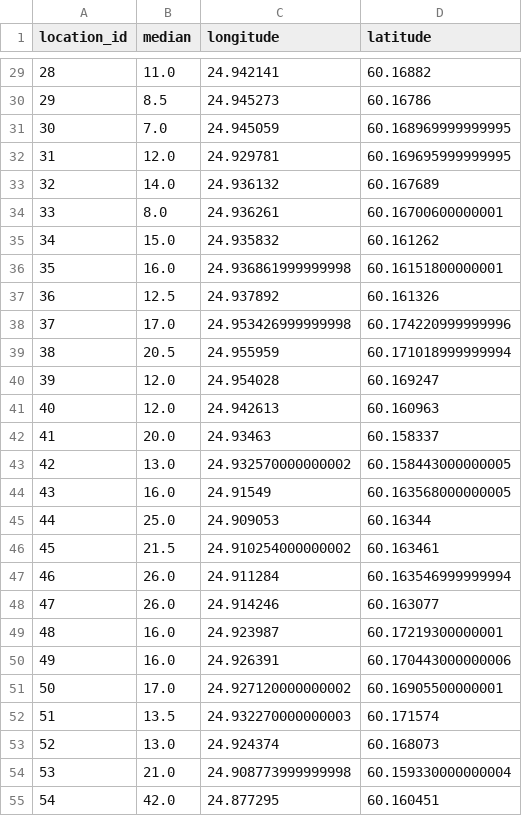
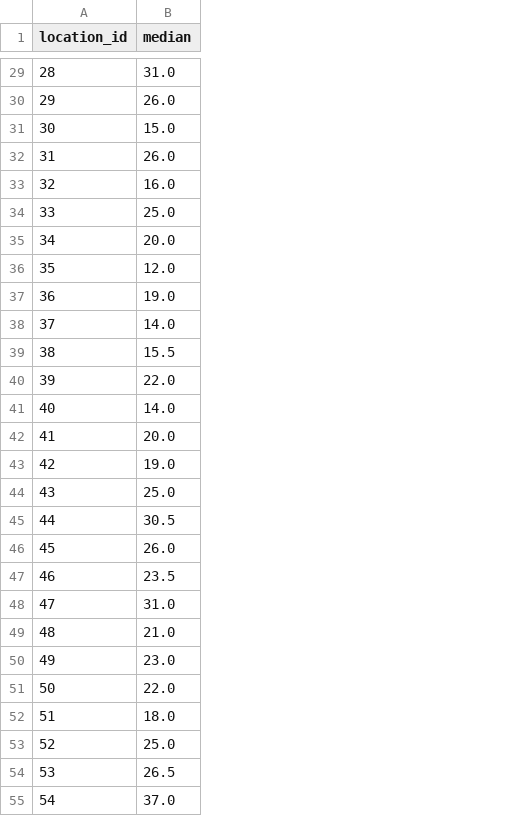
Before and after one commit to SimoAntikainen/wolt-summer-2019, a CSV file: example-location-medians.csv, drawn as a sheet; only a part is shown, gaps mark what is left out; the diff covers the shown part only; the diff names each change by its address in the sheet, - before the commit and + after, or states it on an @@ line.

```diff
--- a/example-location-medians.csv
+++ b/example-location-medians.csv
-column C (longitude), rows 29-55: 24.942141 | 24.945273 | 24.945059 | 24.929781 | 24.936132 | 24.936261 | 24.935832 | 24.936861999999998 | 24.937892 | 24.953426999999998 | 24.955959 | 24.954028 | 24.942613 | 24.93463 | 24.932570000000002 | 24.91549 | 24.909053 | 24.910254000000002 | 24.911284 | 24.914246 | 24.923987 | 24.926391 | 24.927120000000002 | 24.932270000000003 | 24.924374 | 24.908773999999998 | 24.877295
-column D (latitude), rows 29-55: 60.16882 | 60.16786 | 60.168969999999995 | 60.169695999999995 | 60.167689 | 60.16700600000001 | 60.161262 | 60.16151800000001 | 60.161326 | 60.174220999999996 | 60.171018999999994 | 60.169247 | 60.160963 | 60.158337 | 60.158443000000005 | 60.163568000000005 | 60.16344 | 60.163461 | 60.163546999999994 | 60.163077 | 60.17219300000001 | 60.170443000000006 | 60.16905500000001 | 60.171574 | 60.168073 | 60.159330000000004 | 60.160451
-B29 (median): 11.0
+B29 (median): 31.0
-B30 (median): 8.5
+B30 (median): 26.0
-B31 (median): 7.0
+B31 (median): 15.0
-B32 (median): 12.0
+B32 (median): 26.0
-B33 (median): 14.0
+B33 (median): 16.0
-B34 (median): 8.0
+B34 (median): 25.0
-B35 (median): 15.0
+B35 (median): 20.0
-B36 (median): 16.0
+B36 (median): 12.0
-B37 (median): 12.5
+B37 (median): 19.0
-B38 (median): 17.0
+B38 (median): 14.0
-B39 (median): 20.5
+B39 (median): 15.5
-B40 (median): 12.0
+B40 (median): 22.0
-B41 (median): 12.0
+B41 (median): 14.0
-B43 (median): 13.0
+B43 (median): 19.0
-B44 (median): 16.0
+B44 (median): 25.0
-B45 (median): 25.0
+B45 (median): 30.5
-B46 (median): 21.5
+B46 (median): 26.0
-B47 (median): 26.0
+B47 (median): 23.5
-B48 (median): 26.0
+B48 (median): 31.0
-B49 (median): 16.0
+B49 (median): 21.0
-B50 (median): 16.0
+B50 (median): 23.0
-B51 (median): 17.0
+B51 (median): 22.0
-B52 (median): 13.5
+B52 (median): 18.0
-B53 (median): 13.0
+B53 (median): 25.0
-B54 (median): 21.0
+B54 (median): 26.5
-B55 (median): 42.0
+B55 (median): 37.0
```
Also changed, not shown: 55 edited cells elsewhere in this file, 1 other file.
